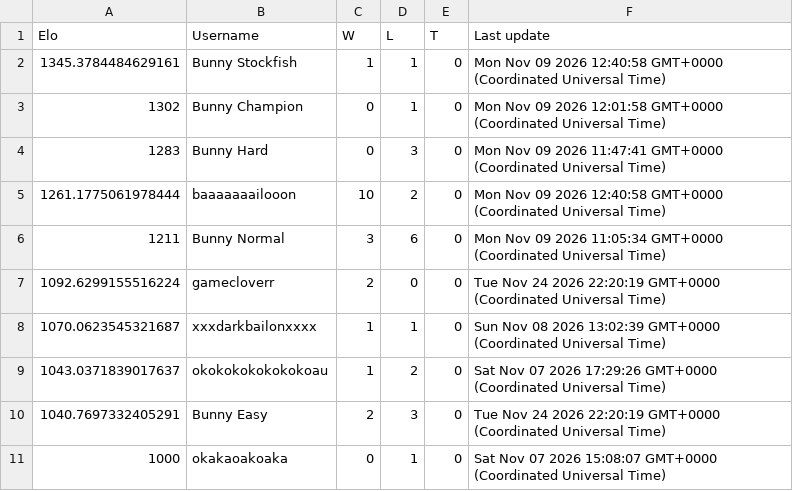
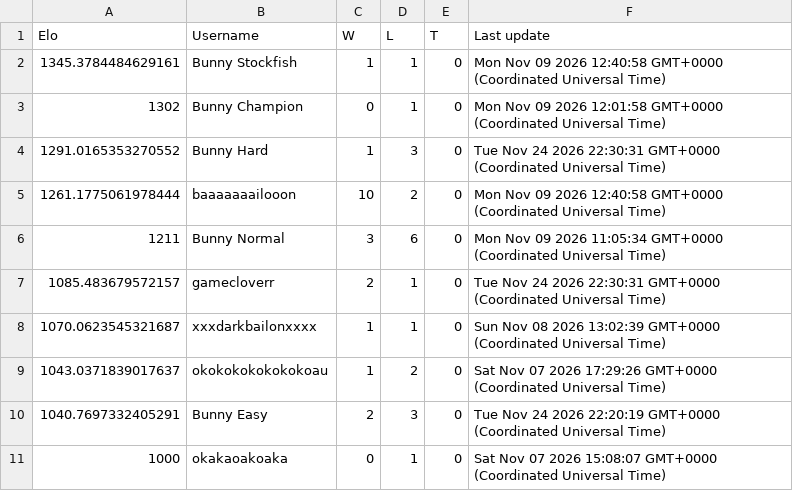
Before and after one commit to Proudkiller0015/velvet-bunny-showdown, a TSV file: data/ladders/gen9nationaldexag.tsv, drawn as a sheet.

Commit message:
Ladder: gen9nationaldexag [skip render]

```diff
--- a/data/ladders/gen9nationaldexag.tsv
+++ b/data/ladders/gen9nationaldexag.tsv
@@ -3,6 +3,6 @@ Elo	Username	W	L	T	Last update
 1302	Bunny Champion	0	1	0	Mon Nov 09 2026 12:01:58 GMT+0000 (Coordinated Universal Time)
-1283	Bunny Hard	0	3	0	Mon Nov 09 2026 11:47:41 GMT+0000 (Coordinated Universal Time)
+1291.0165353270552	Bunny Hard	1	3	0	Tue Nov 24 2026 22:30:31 GMT+0000 (Coordinated Universal Time)
 1261.1775061978444	baaaaaaailooon	10	2	0	Mon Nov 09 2026 12:40:58 GMT+0000 (Coordinated Universal Time)
 1211	Bunny Normal	3	6	0	Mon Nov 09 2026 11:05:34 GMT+0000 (Coordinated Universal Time)
-1092.6299155516224	gamecloverr	2	0	0	Tue Nov 24 2026 22:20:19 GMT+0000 (Coordinated Universal Time)
+1085.483679572157	gamecloverr	2	1	0	Tue Nov 24 2026 22:30:31 GMT+0000 (Coordinated Universal Time)
 1070.0623545321687	xxxdarkbailonxxxx	1	1	0	Sun Nov 08 2026 13:02:39 GMT+0000 (Coordinated Universal Time)
```
